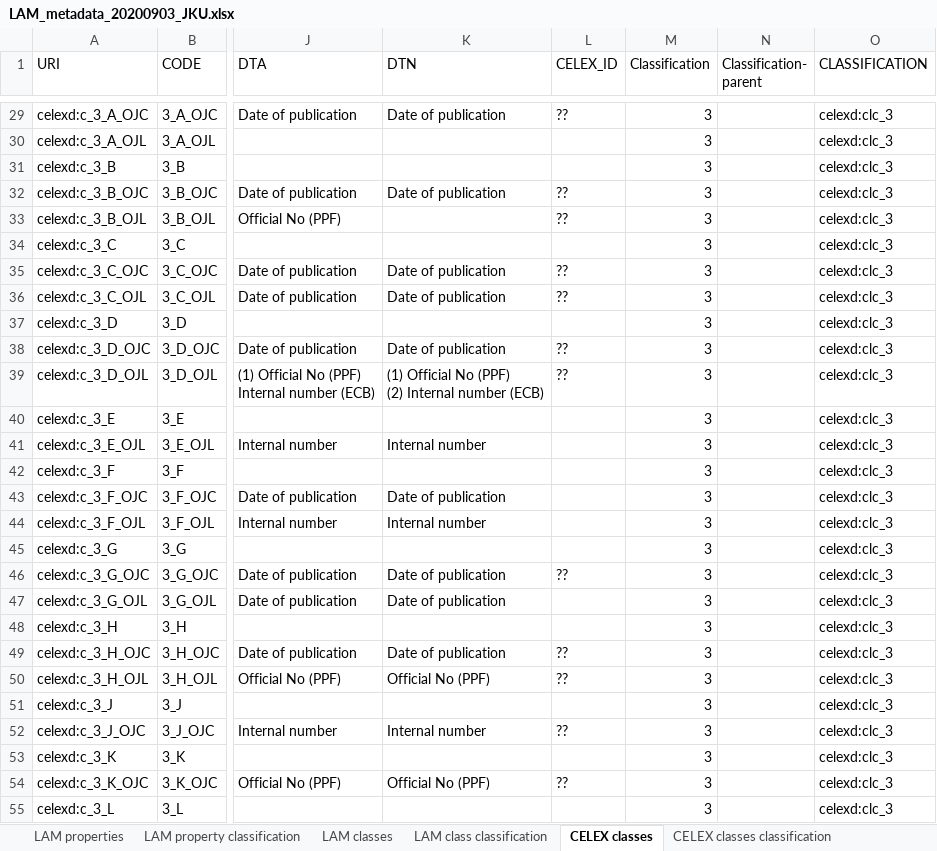
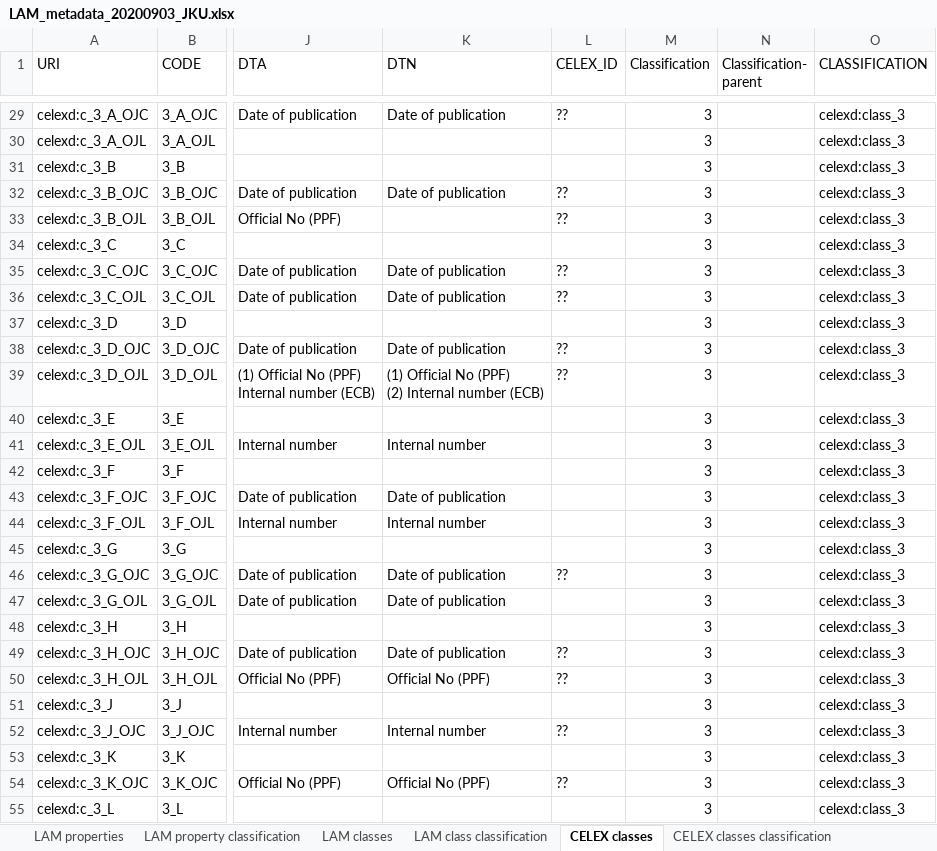
Before and after one commit to meaningfy-ws/lam4vb3, an Excel workbook: resources/input_workbook/LAM_metadata_20200903_JKU.xlsx, sheet CELEX classes, drawn as a sheet; only a part is shown, gaps mark what is left out; values as stored, in another font and other column widths than the file's, no borders; charts and pictures not drawn; the diff covers the shown part only; the diff names each change by its address in the sheet, - before the commit and + after, or states it on an @@ line.

Commit message:
fixed CELEX classes in the Excel file

```diff
--- a/resources/input_workbook/LAM_metadata_20200903_JKU.xlsx (sheet CELEX classes)
+++ b/resources/input_workbook/LAM_metadata_20200903_JKU.xlsx (sheet CELEX classes)
-O29:O55 (CLASSIFICATION): celexd:clc_3
+O29:O55 (CLASSIFICATION): celexd:class_3
```
Also changed, not shown: 248 edited cells elsewhere in this sheet, charts or pictures, 3 other files.
